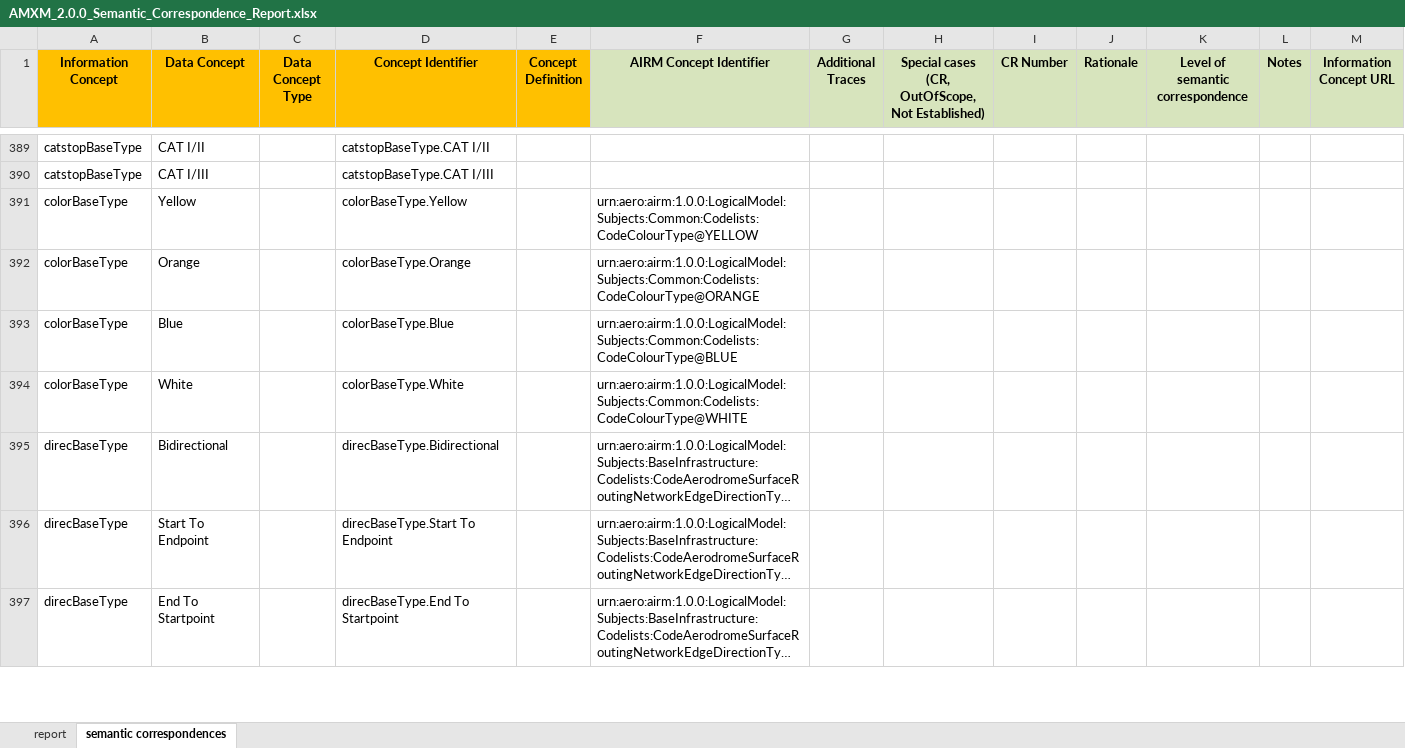
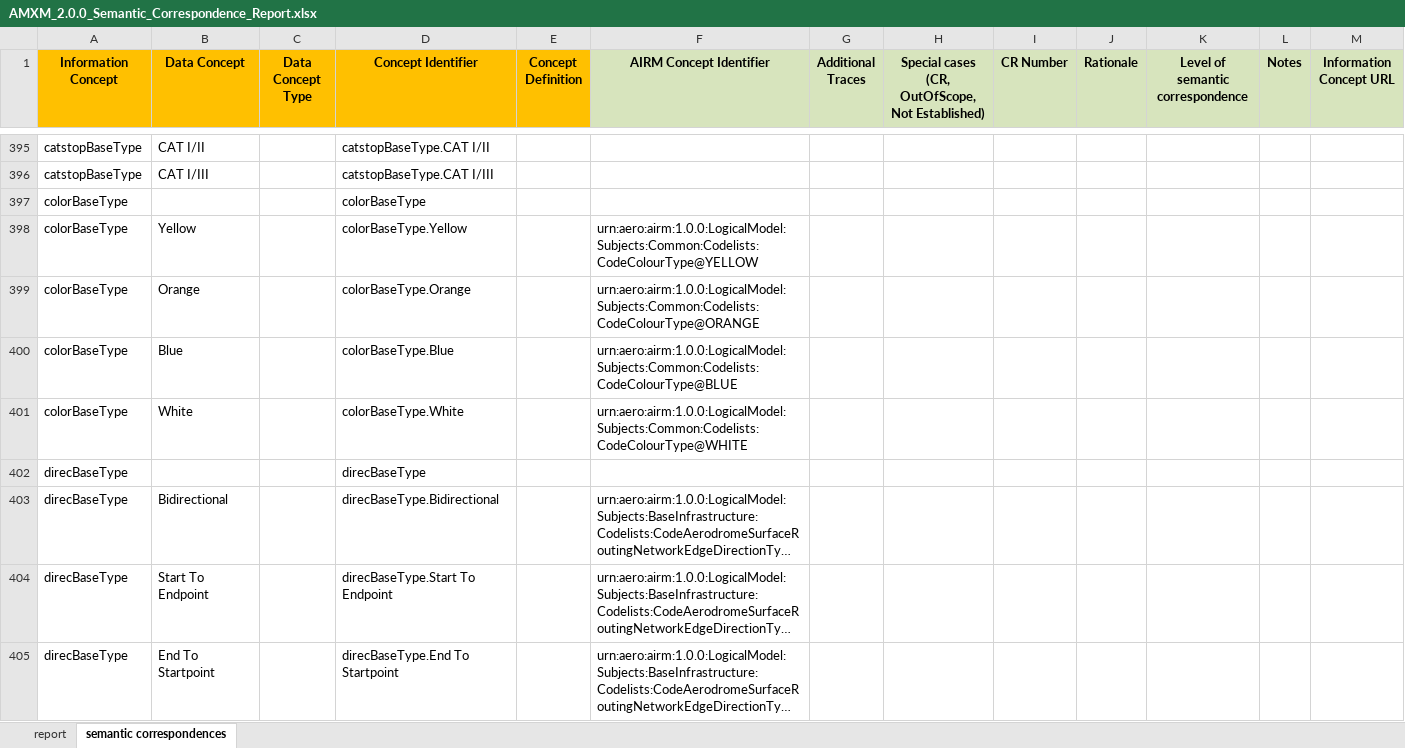
Before and after one commit to fgraciani/connectedbyairm2021, an Excel workbook: xlsx/AMXM_2.0.0_Semantic_Correspondence_Report.xlsx, sheet semantic correspondences, drawn as a sheet; only a part is shown, gaps mark what is left out; long unchanged cells end in …; values as stored, in another font and other column widths than the file's, no borders; conditional formats and table styles not drawn; the diff covers the shown part only; the diff names each change by its address in the sheet, - before the commit and + after, or states it on an @@ line.

Commit message:
Update AMXM_2.0.0_Semantic_Correspondence_Report.xlsx

```diff
--- a/xlsx/AMXM_2.0.0_Semantic_Correspondence_Report.xlsx (sheet semantic correspondences)
+++ b/xlsx/AMXM_2.0.0_Semantic_Correspondence_Report.xlsx (sheet semantic correspondences)
+row 397: colorBaseType |  |  | colorBaseType
+row 402: direcBaseType |  |  | direcBaseType
```
Also changed, not shown: 36 added rows elsewhere in this sheet.
